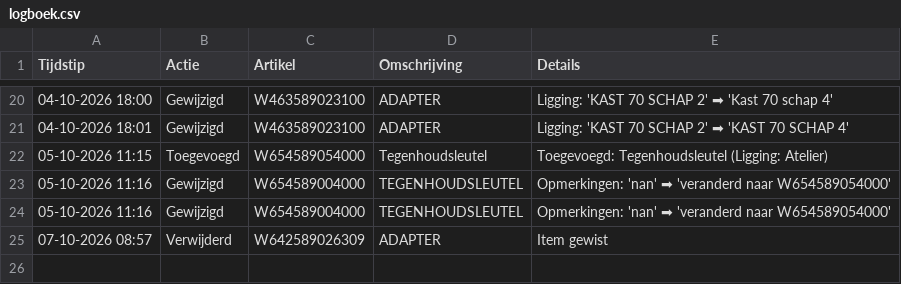
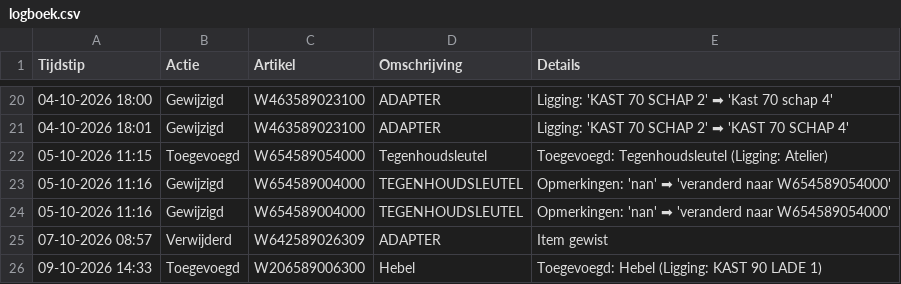
Before and after one commit to christoffm88-dotcom/sp, a CSV file: logboek.csv, drawn as a sheet; only a part is shown, gaps mark what is left out; the diff names each change by its address in the sheet, - before the commit and + after, or states it on an @@ line.

Commit message:
Log: Toegevoegd

```diff
--- a/logboek.csv
+++ b/logboek.csv
+row 26: 09-10-2026 14:33 | Toegevoegd | W206589006300 | Hebel | Toegevoegd: Hebel (Ligging: KAST 90 LADE 1)
```
